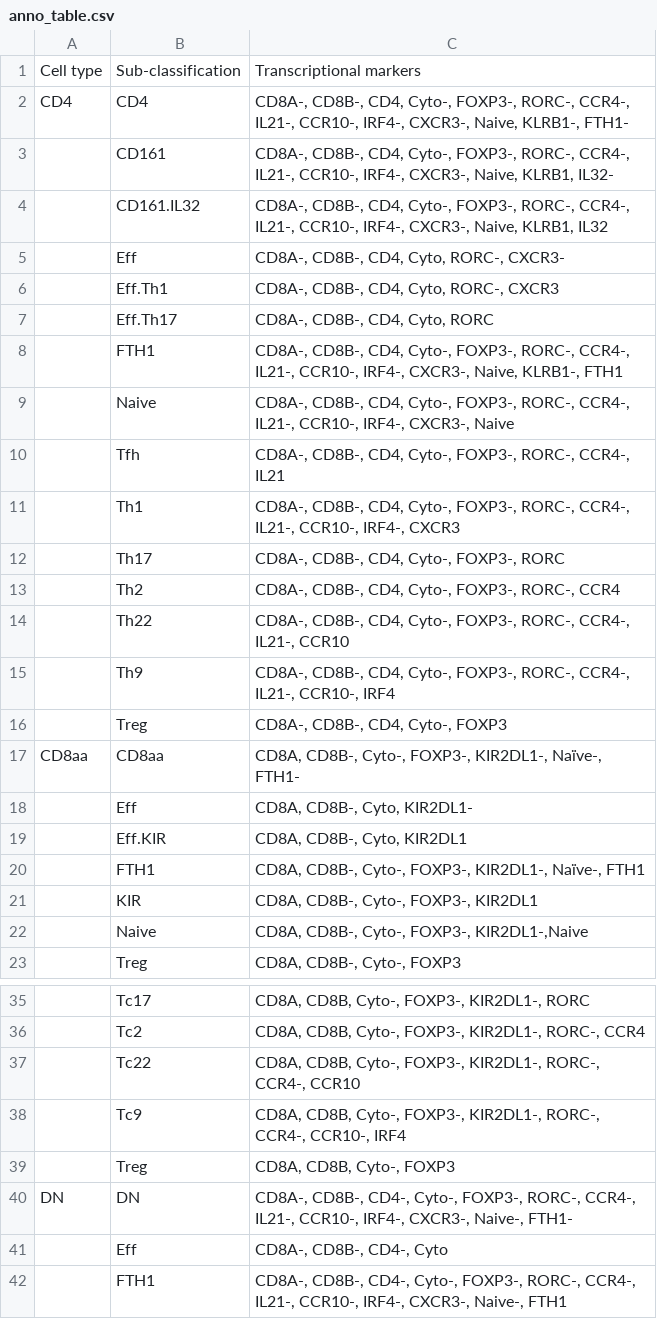
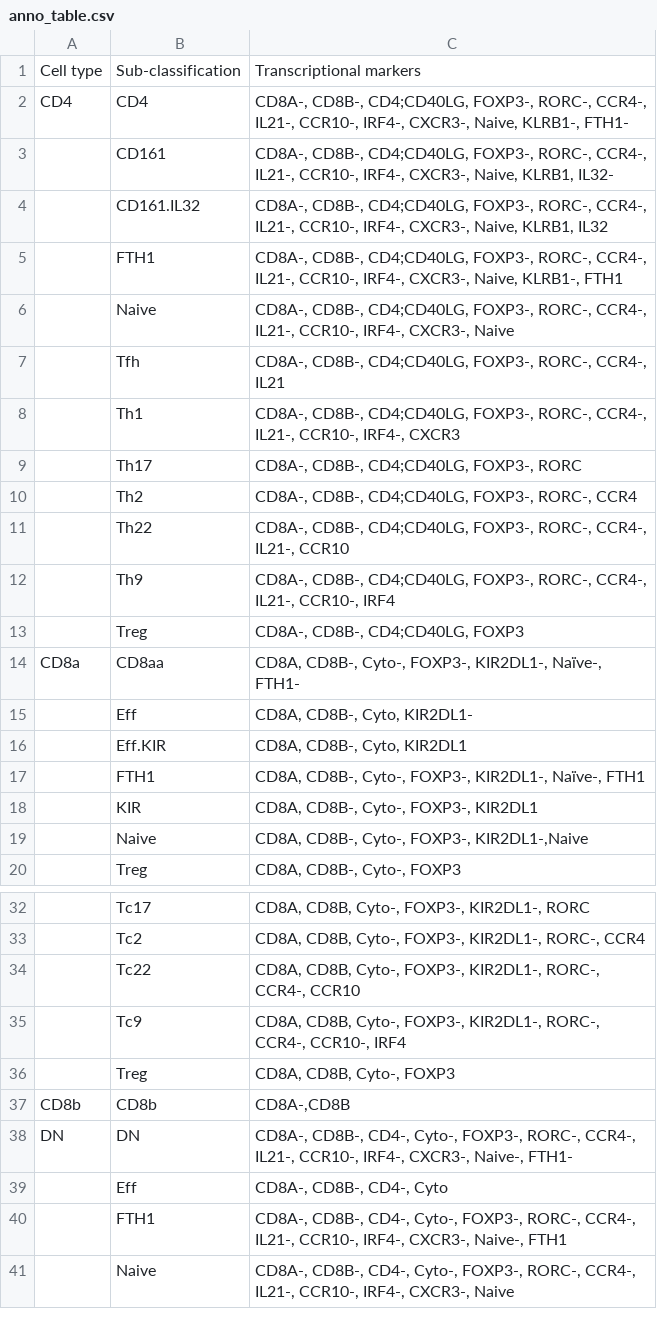
Before and after one commit to KerryAM-R/STEGOR, a CSV file: docs/source/path/anno_table.csv, drawn as a sheet; only a part is shown, gaps mark what is left out; the shorter side is filled out with more unchanged rows; removed rows and columns are numbered as before the commit, all else as after; the diff names each change by its address in the sheet, - before the commit and + after, or states it on an @@ line.

```diff
--- a/docs/source/path/anno_table.csv
+++ b/docs/source/path/anno_table.csv
-C2: CD8A-, CD8B-, CD4, Cyto-, FOXP3-, RORC-,…
+C2: CD8A-, CD8B-, CD4;CD40LG, FOXP3-, RORC-,…
-C3: CD8A-, CD8B-, CD4, Cyto-, FOXP3-, RORC-,…
+C3: CD8A-, CD8B-, CD4;CD40LG, FOXP3-, RORC-,…
-C4: CD8A-, CD8B-, CD4, Cyto-, FOXP3-, RORC-,…
+C4: CD8A-, CD8B-, CD4;CD40LG, FOXP3-, RORC-,…
-row 5:  | Eff | CD8A-, CD8B-, CD4, Cyto, RORC-, CXCR3-
-row 6:  | Eff.Th1 | CD8A-, CD8B-, CD4, Cyto, RORC-, CXCR3
-row 7:  | Eff.Th17 | CD8A-, CD8B-, CD4, Cyto, RORC
-C5: CD8A-, CD8B-, CD4, Cyto-, FOXP3-, RORC-,…
+C5: CD8A-, CD8B-, CD4;CD40LG, FOXP3-, RORC-,…
-C6: CD8A-, CD8B-, CD4, Cyto-, FOXP3-, RORC-,…
+C6: CD8A-, CD8B-, CD4;CD40LG, FOXP3-, RORC-,…
-C7: CD8A-, CD8B-, CD4, Cyto-, FOXP3-, RORC-,…
+C7: CD8A-, CD8B-, CD4;CD40LG, FOXP3-, RORC-,…
-C8: CD8A-, CD8B-, CD4, Cyto-, FOXP3-, RORC-,…
+C8: CD8A-, CD8B-, CD4;CD40LG, FOXP3-, RORC-,…
-C9: CD8A-, CD8B-, CD4, Cyto-, FOXP3-, RORC
+C9: CD8A-, CD8B-, CD4;CD40LG, FOXP3-, RORC
-C10: CD8A-, CD8B-, CD4, Cyto-, FOXP3-, RORC-, CCR4
+C10: CD8A-, CD8B-, CD4;CD40LG, FOXP3-, RORC-, CCR4
-C11: CD8A-, CD8B-, CD4, Cyto-, FOXP3-, RORC-,…
+C11: CD8A-, CD8B-, CD4;CD40LG, FOXP3-, RORC-,…
-C12: CD8A-, CD8B-, CD4, Cyto-, FOXP3-, RORC-,…
+C12: CD8A-, CD8B-, CD4;CD40LG, FOXP3-, RORC-,…
-C13: CD8A-, CD8B-, CD4, Cyto-, FOXP3
+C13: CD8A-, CD8B-, CD4;CD40LG, FOXP3
-A14: CD8aa
+A14: CD8a
+row 37: CD8b | CD8b | CD8A-,CD8B
```
Also changed, not shown: 12 other files.
